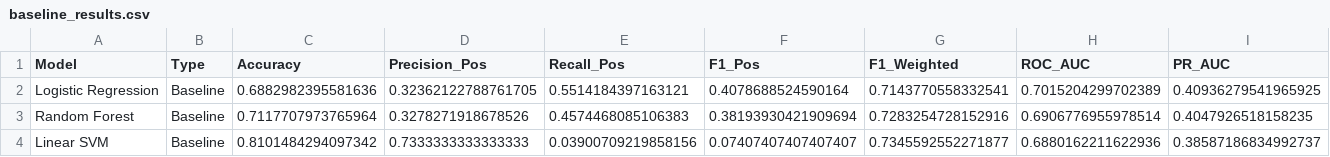
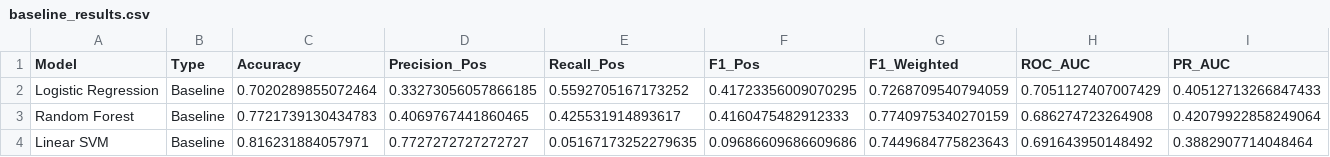
Before and after one commit to GitSentinel/medical_nlp_deterioration, a CSV file: results/metrics/baseline_results.csv, drawn as a sheet.

```diff
--- a/results/metrics/baseline_results.csv
+++ b/results/metrics/baseline_results.csv
@@ -1,4 +1,4 @@
 Model,Type,Accuracy,Precision_Pos,Recall_Pos,F1_Pos,F1_Weighted,ROC_AUC,PR_AUC
-Logistic Regression,Baseline,0.6882982395581636,0.32362122788761705,0.5514184397163121,0.4078688524590164,0.7143770558332541,0.7015204299702389,0.40936279541965925
-Random Forest,Baseline,0.7117707973765964,0.3278271918678526,0.4574468085106383,0.38193930421909694,0.7283254728152916,0.6906776955978514,0.4047926518158235
-Linear SVM,Baseline,0.8101484294097342,0.7333333333333333,0.03900709219858156,0.07407407407407407,0.7345592552271877,0.6880162211622936,0.38587186834992737
+Logistic Regression,Baseline,0.7020289855072464,0.33273056057866185,0.5592705167173252,0.41723356009070295,0.7268709540794059,0.7051127407007429,0.40512713266847433
+Random Forest,Baseline,0.7721739130434783,0.4069767441860465,0.425531914893617,0.4160475482912333,0.7740975340270159,0.686274723264908,0.42079922858249064
+Linear SVM,Baseline,0.816231884057971,0.7727272727272727,0.05167173252279635,0.09686609686609686,0.7449684775823643,0.691643950148492,0.3882907714048464
```
Also changed, not shown: results/metrics/all_models_results.csv, results/metrics/biobert_results.csv, 40 other files.
